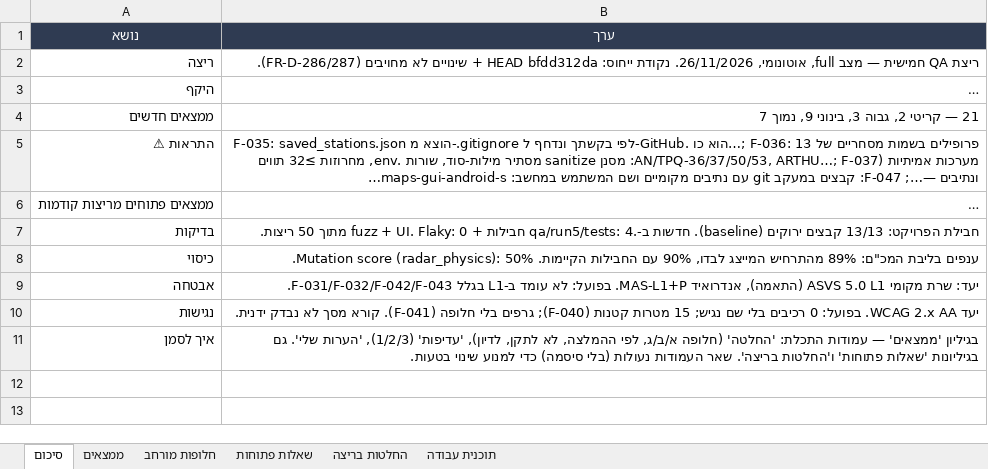
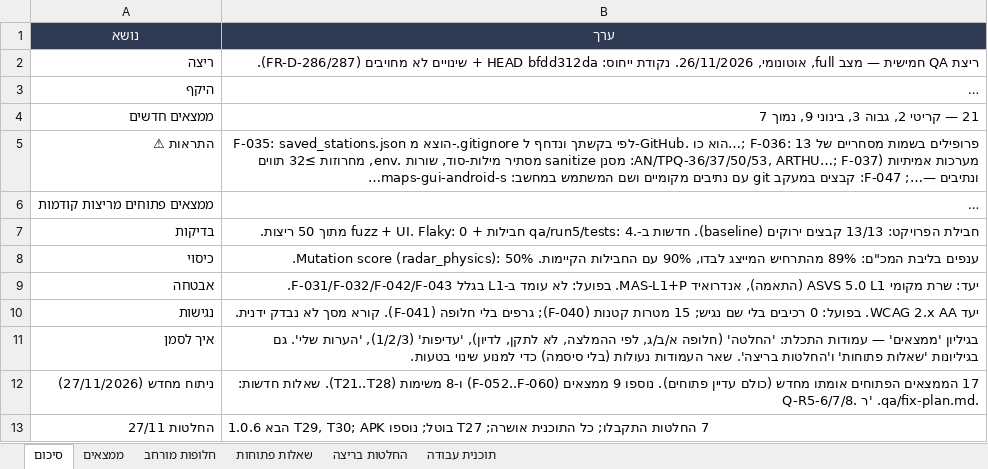
Before and after one commit to allofisrael-afk/maps-gui, an Excel workbook: .qa/findings.xlsx, sheet סיכום, drawn as a sheet; long unchanged cells end in …; values as stored, in another font and other column widths than the file's, no borders; the diff names each change by its address in the sheet, - before the commit and + after, or states it on an @@ line.

```diff
--- a/.qa/findings.xlsx (sheet סיכום)
+++ b/.qa/findings.xlsx (sheet סיכום)
+row 12: ניתוח מחדש (27/11/2026) | 17 הממצאים הפתוחים אומתו מחדש (כולם עדיין פתוחים). נוספו 9 ממצאים (F-052..F-060) ו-8 משימות (T21..T28). שאלות חדשות: Q-R5-6/7/8. ר' .qa/fix-plan.md.
+row 13: החלטות 27/11 | 7 החלטות התקבלו; כל התוכנית אושרה; T27 בוטל; נוספו T29, T30; APK הבא 1.0.6
```
Also changed, not shown: sheet ממצאים, sheet תוכנית עבודה, sheet חלופות מורחב, sheet החלטות בריצה, sheet שאלות פתוחות, 23 other files.
